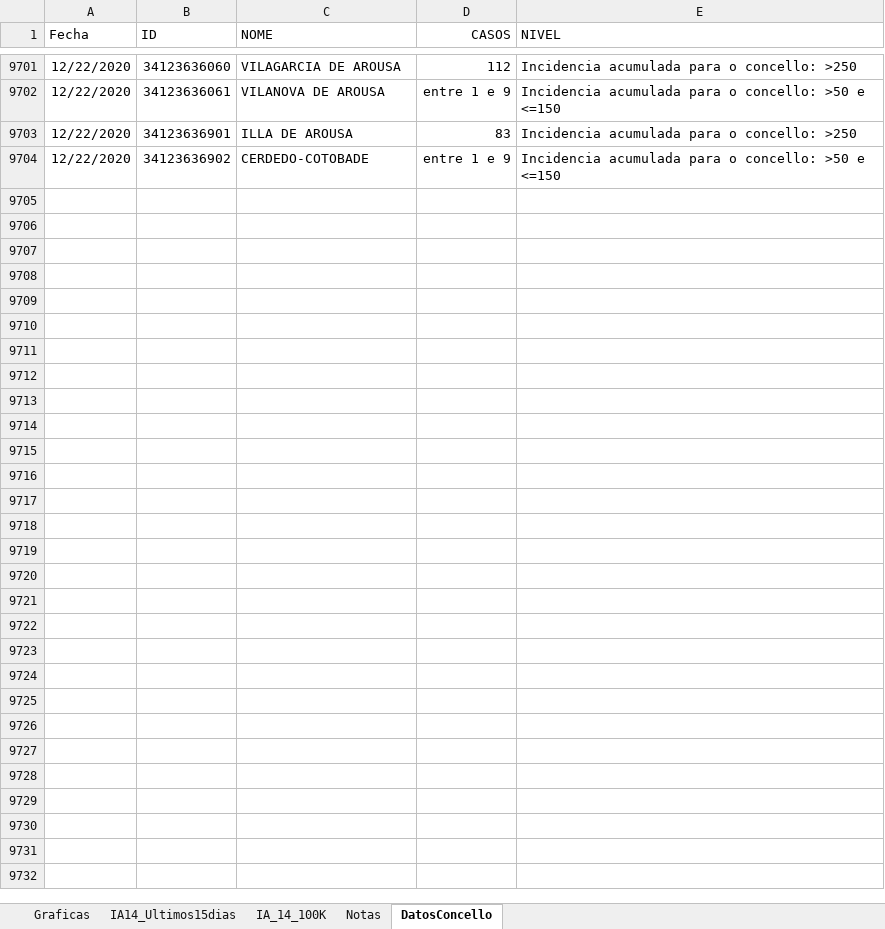
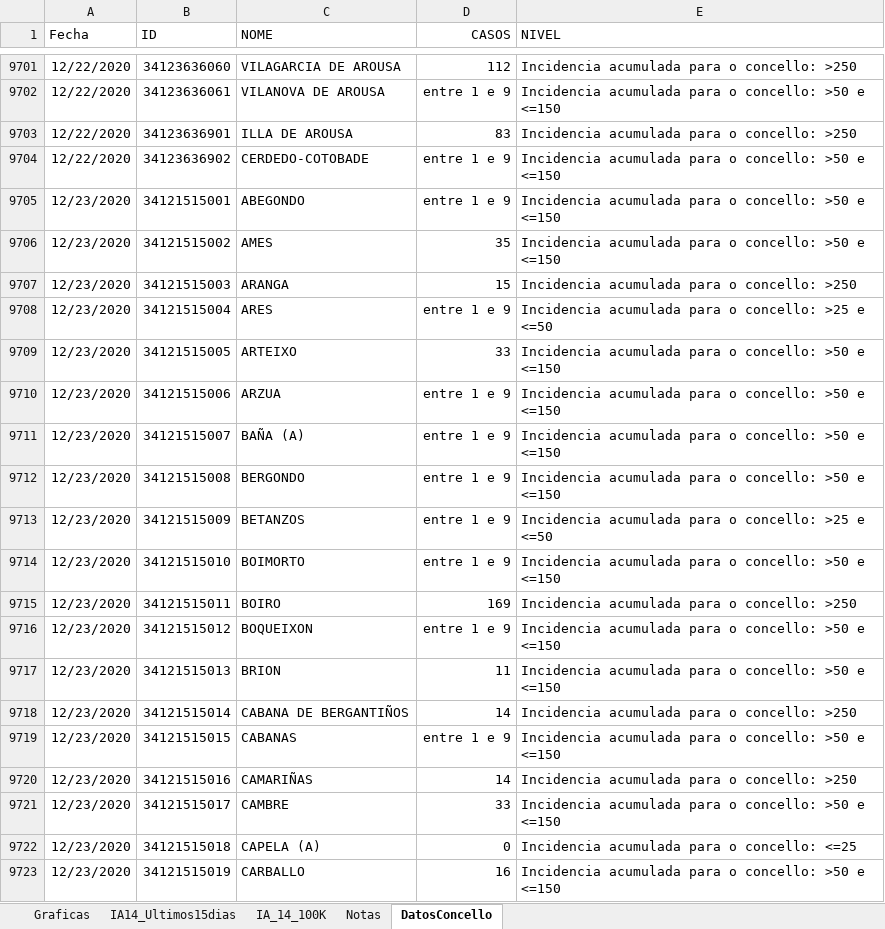
Before and after one commit to NiSanRo/Datos_Covid_Portal_Sergas, an Excel workbook: SeguimientoIncidenciaConcello.xlsm, sheet DatosConcello, drawn as a sheet; only a part is shown, gaps mark what is left out; values as stored, in another font and other column widths than the file's, no borders; table styles not drawn; the diff covers the shown part only; the diff names each change by its address in the sheet, - before the commit and + after, or states it on an @@ line.

Commit message:
Nuevos ficheros datos incidencia 24-12-2020

```diff
--- a/SeguimientoIncidenciaConcello.xlsm (sheet DatosConcello)
+++ b/SeguimientoIncidenciaConcello.xlsm (sheet DatosConcello)
+row 9705: 12/23/2020 | 34121515001 | ABEGONDO | entre 1 e 9 | Incidencia acumulada para o concello: >50 e <=150
+row 9706: 12/23/2020 | 34121515002 | AMES | 35 | Incidencia acumulada para o concello: >50 e <=150
+row 9707: 12/23/2020 | 34121515003 | ARANGA | 15 | Incidencia acumulada para o concello: >250
+row 9708: 12/23/2020 | 34121515004 | ARES | entre 1 e 9 | Incidencia acumulada para o concello: >25 e <=50
+row 9709: 12/23/2020 | 34121515005 | ARTEIXO | 33 | Incidencia acumulada para o concello: >50 e <=150
+row 9710: 12/23/2020 | 34121515006 | ARZUA | entre 1 e 9 | Incidencia acumulada para o concello: >50 e <=150
+row 9711: 12/23/2020 | 34121515007 | BAÑA (A) | entre 1 e 9 | Incidencia acumulada para o concello: >50 e <=150
+row 9712: 12/23/2020 | 34121515008 | BERGONDO | entre 1 e 9 | Incidencia acumulada para o concello: >50 e <=150
+row 9713: 12/23/2020 | 34121515009 | BETANZOS | entre 1 e 9 | Incidencia acumulada para o concello: >25 e <=50
+row 9714: 12/23/2020 | 34121515010 | BOIMORTO | entre 1 e 9 | Incidencia acumulada para o concello: >50 e <=150
+row 9715: 12/23/2020 | 34121515011 | BOIRO | 169 | Incidencia acumulada para o concello: >250
+row 9716: 12/23/2020 | 34121515012 | BOQUEIXON | entre 1 e 9 | Incidencia acumulada para o concello: >50 e <=150
+row 9717: 12/23/2020 | 34121515013 | BRION | 11 | Incidencia acumulada para o concello: >50 e <=150
+row 9718: 12/23/2020 | 34121515014 | CABANA DE BERGANTIÑOS | 14 | Incidencia acumulada para o concello: >250
+row 9719: 12/23/2020 | 34121515015 | CABANAS | entre 1 e 9 | Incidencia acumulada para o concello: >50 e <=150
+row 9720: 12/23/2020 | 34121515016 | CAMARIÑAS | 14 | Incidencia acumulada para o concello: >250
+row 9721: 12/23/2020 | 34121515017 | CAMBRE | 33 | Incidencia acumulada para o concello: >50 e <=150
+row 9722: 12/23/2020 | 34121515018 | CAPELA (A) | 0 | Incidencia acumulada para o concello: <=25
+row 9723: 12/23/2020 | 34121515019 | CARBALLO | 16 | Incidencia acumulada para o concello: >50 e <=150
```
Also changed, not shown: 294 added rows elsewhere in this sheet, sheet Graficas, sheet IA14_Ultimos15dias, sheet IA_14_100K, hidden cells, charts or pictures, 2 other files.
